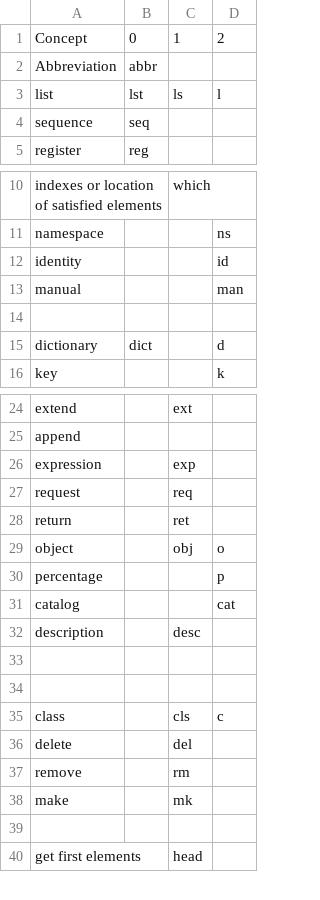
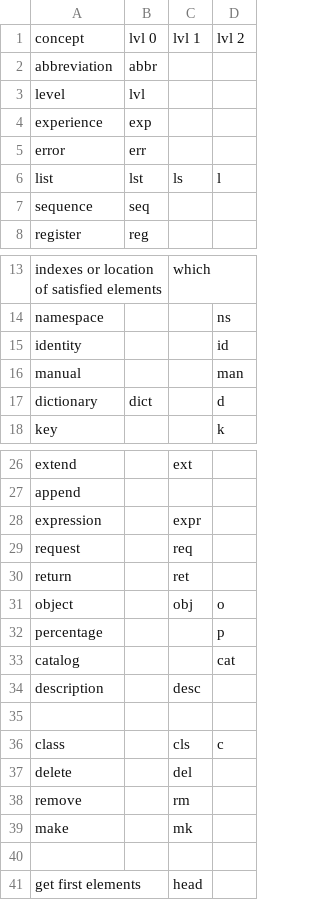
Before and after one commit to Nikasa1889/AwesomeAbbreviations, a CSV file: Abbriviations.csv, drawn as a sheet; only a part is shown, gaps mark what is left out.

Commit message:
Update Abbriviations.csv

```diff
--- a/Abbriviations.csv
+++ b/Abbriviations.csv
@@ -1,3 +1,6 @@
-Concept, 0, 1, 2
-Abbreviation, abbr, ,
+concept, lvl 0, lvl 1, lvl 2
+abbreviation, abbr, ,
+level, lvl, ,
+experience, exp, ,
+error, err, ,
 list, lst, ls, l
@@ -13,3 +16,2 @@ identity, , , id
 manual, , , man
-
 dictionary, dict, , d
@@ -25,3 +27,3 @@ extend, , ext,
 append, , ,
-expression, , exp,
+expression, , expr,
 request, , req,
@@ -32,3 +34,2 @@ catalog, , , cat
 description, , desc,
-
 
```
